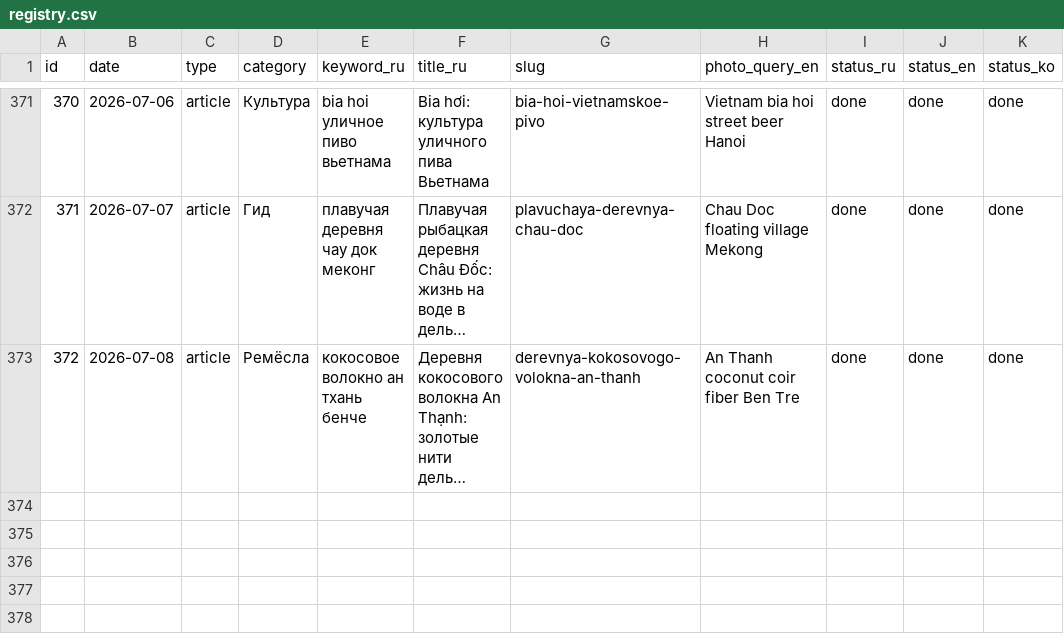
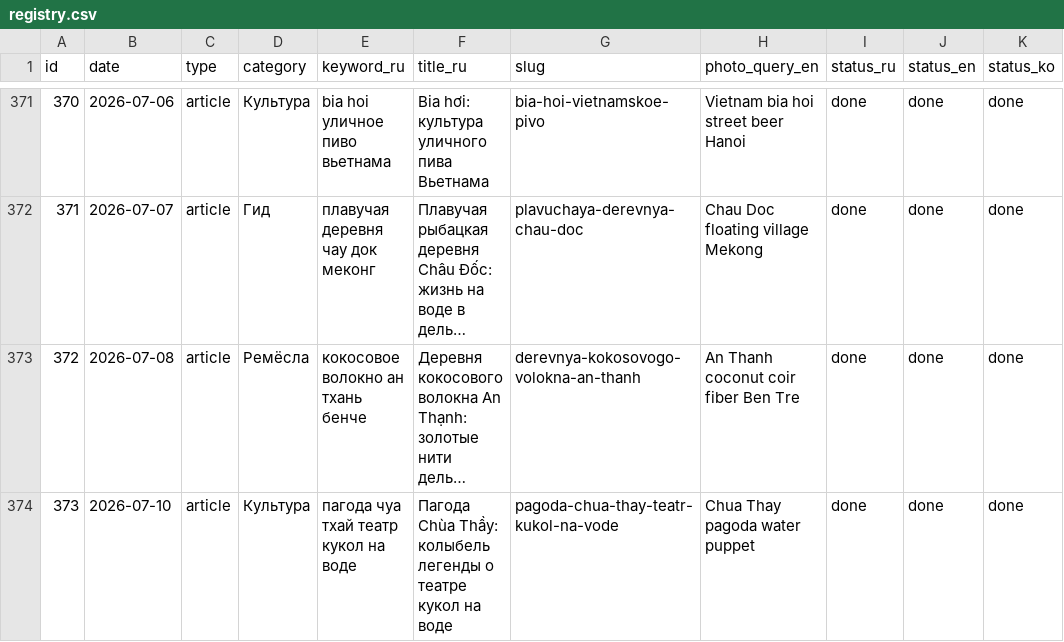
Before and after one commit to olegbabaskinam-dotcom/flowersnhatrang, a CSV file: seo/registry.csv, drawn as a sheet; only a part is shown, gaps mark what is left out; long unchanged cells end in …; the diff names each change by its address in the sheet, - before the commit and + after, or states it on an @@ line.

Commit message:
Статья Chùa Thầy (id34): пагода — колыбель театра кукол на воде, RU/EN/KO, 3 фото

```diff
--- a/seo/registry.csv
+++ b/seo/registry.csv
+row 374: 373 | 2026-07-10 | article | Культура | пагода чуа тхай театр кукол на воде | Пагода Chùa Thầy: колыбель легенды о театре кукол на воде | pagoda-chua-thay-teatr-kukol-na-vode | Chua Thay pagoda water puppet | done | done | done
```
Also changed, not shown: 11 other files.
